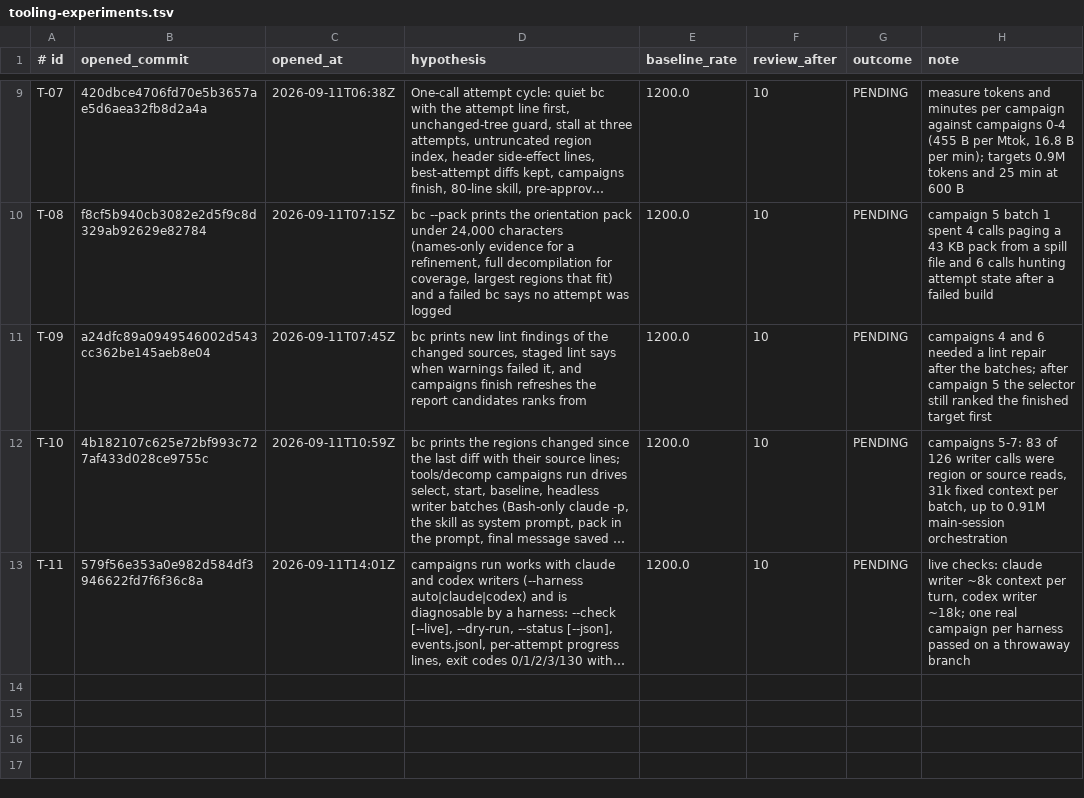
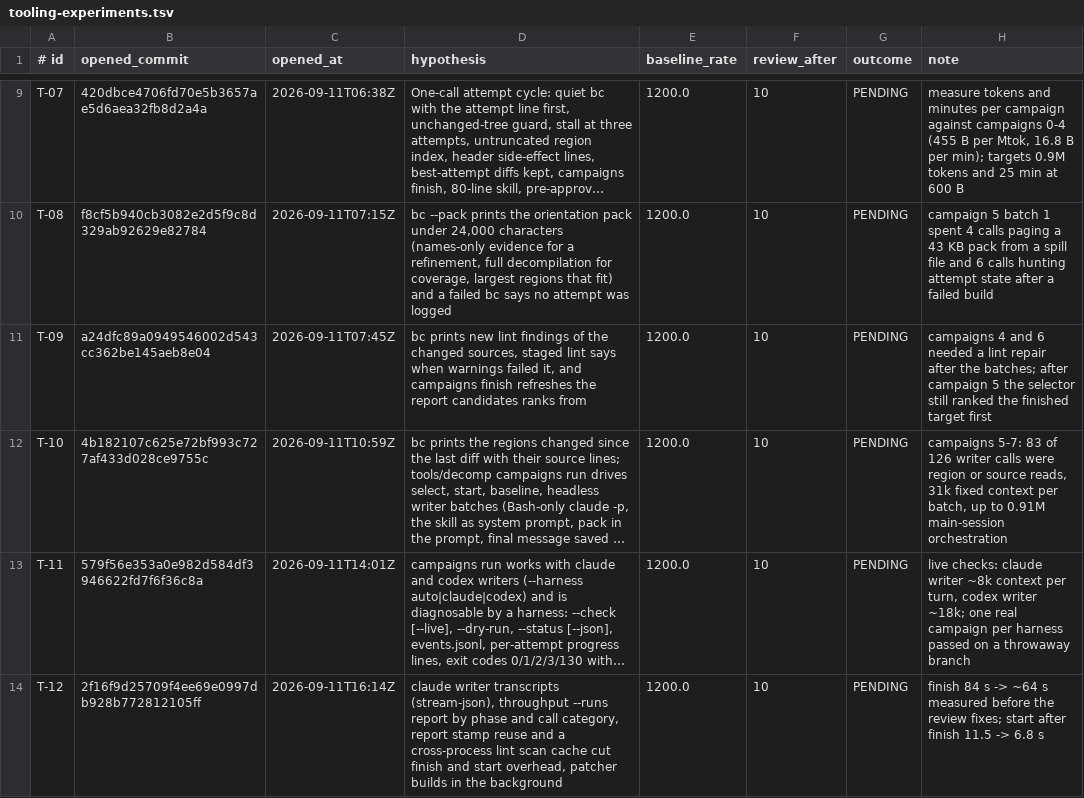
Before and after one commit to Skelp/toy2-decomp, a TSV file: tools/Resources/tooling-experiments.tsv, drawn as a sheet; only a part is shown, gaps mark what is left out; long unchanged cells end in …; the diff names each change by its address in the sheet, - before the commit and + after, or states it on an @@ line.

```diff
--- a/tools/Resources/tooling-experiments.tsv
+++ b/tools/Resources/tooling-experiments.tsv
+row 14: T-12 | 2f16f9d25709f4ee69e0997db928b772812105ff | 2026-09-11T16:14Z | claude writer transcripts (stream-json), throughput --runs report by phase and call category, report stamp reuse and a cross-process lint scan cache cut finish and start overhead, patcher builds in the background | 1200.0 | 10 | PENDING | finish 84 s -> ~64 s measured before the review fixes; start after finish 11.5 -> 6.8 s
```
Also changed, not shown: 9 other files.
